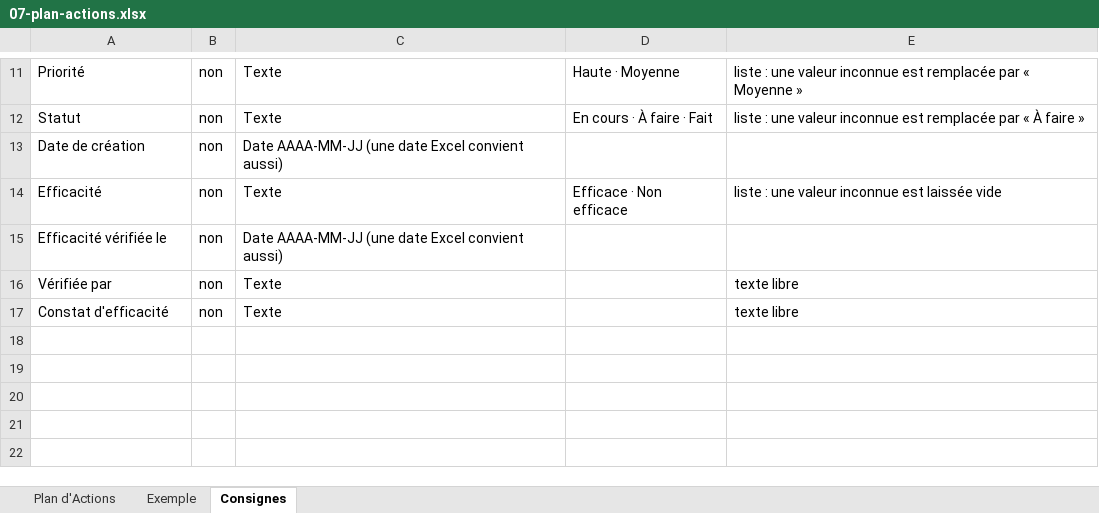
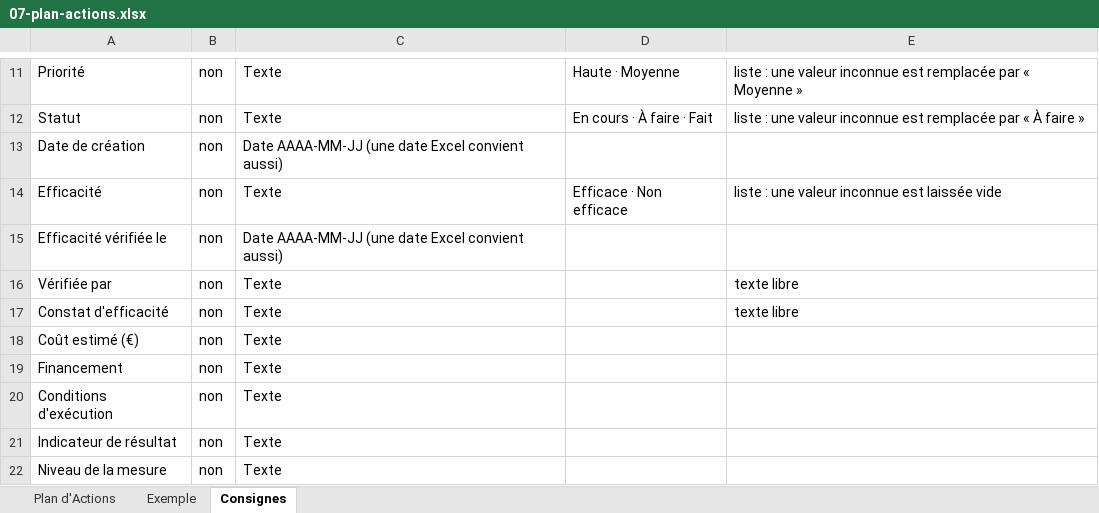
Before and after one commit to Layinolias/Vigie-hse, an Excel workbook: KIT-REPRISE/07-plan-actions.xlsx, sheet Consignes, drawn as a sheet; only a part is shown, gaps mark what is left out; values as stored, in another font and other column widths than the file's, no borders; the diff names each change by its address in the sheet, - before the commit and + after, or states it on an @@ line.

```diff
--- a/KIT-REPRISE/07-plan-actions.xlsx (sheet Consignes)
+++ b/KIT-REPRISE/07-plan-actions.xlsx (sheet Consignes)
+row 18: Coût estimé (€) | non | Texte
+row 19: Financement | non | Texte
+row 20: Conditions d'exécution | non | Texte
+row 21: Indicateur de résultat | non | Texte
+row 22: Niveau de la mesure | non | Texte
```
Also changed, not shown: sheet Plan d'Actions, sheet Exemple, KIT-REPRISE/00-mode-d-emploi.xlsx, KIT-REPRISE/00-referentiels.xlsx, 22 other files.
